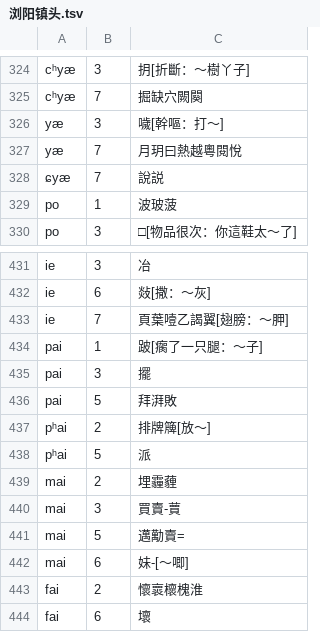
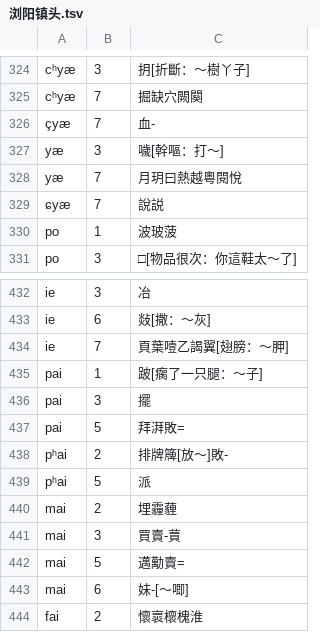
Before and after one commit to vearvip/LiuYangXiXiangHua, a TSV file: 浏阳镇头.tsv, drawn as a sheet; only a part is shown, gaps mark what is left out; the shorter side is filled out with more unchanged rows.

Commit message:
Update 浏阳镇头.tsv

```diff
--- a/浏阳镇头.tsv
+++ b/浏阳镇头.tsv
@@ -325,2 +325,3 @@ cʰyæ	3	抈[折斷：～樹丫子]
 cʰyæ	7	掘缺穴闕闋
+çyæ	7	血-
 yæ	3	噦[幹嘔：打～]
@@ -435,4 +436,4 @@ pai	1	跛[瘸了一只腿：～子]
 pai	3	擺
-pai	5	拜湃敗
-pʰai	2	排牌簰[放～]
+pai	5	拜湃敗=
+pʰai	2	排牌簰[放～]敗-
 pʰai	5	派
```
